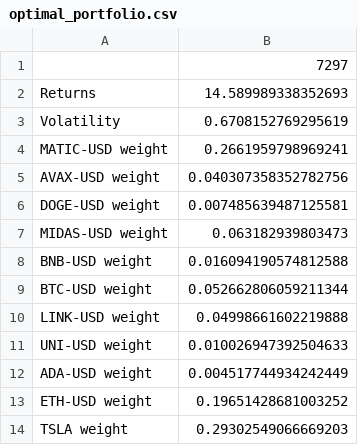
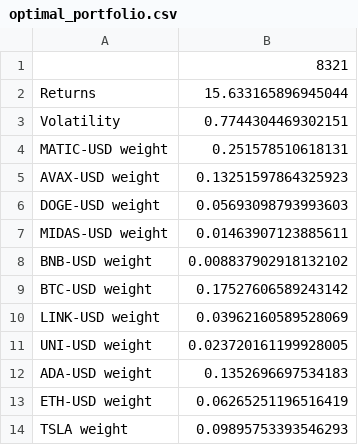
Before and after one commit to majikthise911/portfolioOptimization, a CSV file: optimal_portfolio.csv, drawn as a sheet.

Commit message:
use yf.download for data instead of dataReader

```diff
--- a/optimal_portfolio.csv
+++ b/optimal_portfolio.csv
@@ -1,14 +1,14 @@
-,7297
-Returns,14.589989338352693
-Volatility,0.6708152769295619
-MATIC-USD weight,0.2661959798969241
-AVAX-USD weight,0.040307358352782756
-DOGE-USD weight,0.007485639487125581
-MIDAS-USD weight,0.063182939803473
-BNB-USD weight,0.016094190574812588
-BTC-USD weight,0.052662806059211344
-LINK-USD weight,0.04998661602219888
-UNI-USD weight,0.010026947392504633
-ADA-USD weight,0.004517744934242449
-ETH-USD weight,0.19651428681003252
-TSLA weight,0.29302549066669203
+,8321
+Returns,15.633165896945044
+Volatility,0.7744304469302151
+MATIC-USD weight,0.251578510618131
+AVAX-USD weight,0.13251597864325923
+DOGE-USD weight,0.05693098793993603
+MIDAS-USD weight,0.01463907123885611
+BNB-USD weight,0.008837902918132102
+BTC-USD weight,0.17527606589243142
+LINK-USD weight,0.03962160589528069
+UNI-USD weight,0.023720161199928005
+ADA-USD weight,0.1352696697534183
+ETH-USD weight,0.06265251196516419
+TSLA weight,0.09895753393546293
```
Also changed, not shown: 2 other files.
